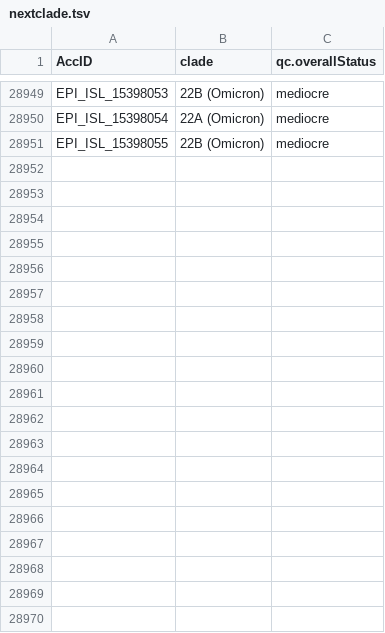
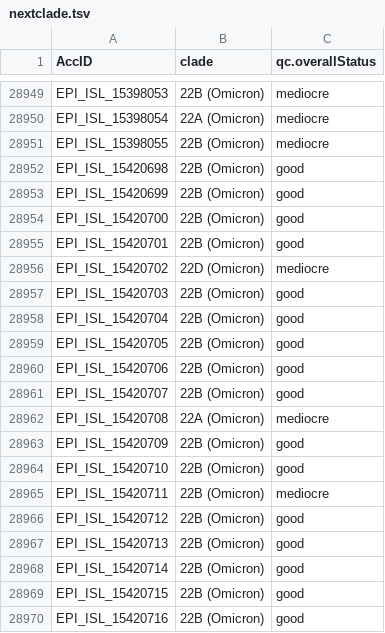
Before and after one commit to mgvi-nibm/c19-gsv, a TSV file: nextclade.tsv, drawn as a sheet; only a part is shown, gaps mark what is left out; the diff covers the shown part only; the diff names each change by its address in the sheet, - before the commit and + after, or states it on an @@ line.

```diff
--- a/nextclade.tsv
+++ b/nextclade.tsv
+row 28952: EPI_ISL_15420698 | 22B (Omicron) | good
+row 28953: EPI_ISL_15420699 | 22B (Omicron) | good
+row 28954: EPI_ISL_15420700 | 22B (Omicron) | good
+row 28955: EPI_ISL_15420701 | 22B (Omicron) | good
+row 28956: EPI_ISL_15420702 | 22D (Omicron) | mediocre
+row 28957: EPI_ISL_15420703 | 22B (Omicron) | good
+row 28958: EPI_ISL_15420704 | 22B (Omicron) | good
+row 28959: EPI_ISL_15420705 | 22B (Omicron) | good
+row 28960: EPI_ISL_15420706 | 22B (Omicron) | good
+row 28961: EPI_ISL_15420707 | 22B (Omicron) | good
+row 28962: EPI_ISL_15420708 | 22A (Omicron) | mediocre
+row 28963: EPI_ISL_15420709 | 22B (Omicron) | good
+row 28964: EPI_ISL_15420710 | 22B (Omicron) | good
+row 28965: EPI_ISL_15420711 | 22B (Omicron) | mediocre
+row 28966: EPI_ISL_15420712 | 22B (Omicron) | good
+row 28967: EPI_ISL_15420713 | 22B (Omicron) | good
+row 28968: EPI_ISL_15420714 | 22B (Omicron) | good
+row 28969: EPI_ISL_15420715 | 22B (Omicron) | good
+row 28970: EPI_ISL_15420716 | 22B (Omicron) | good
```
Also changed, not shown: 23 added rows elsewhere in this file, clades.csv, gender.csv, 11 other files.
